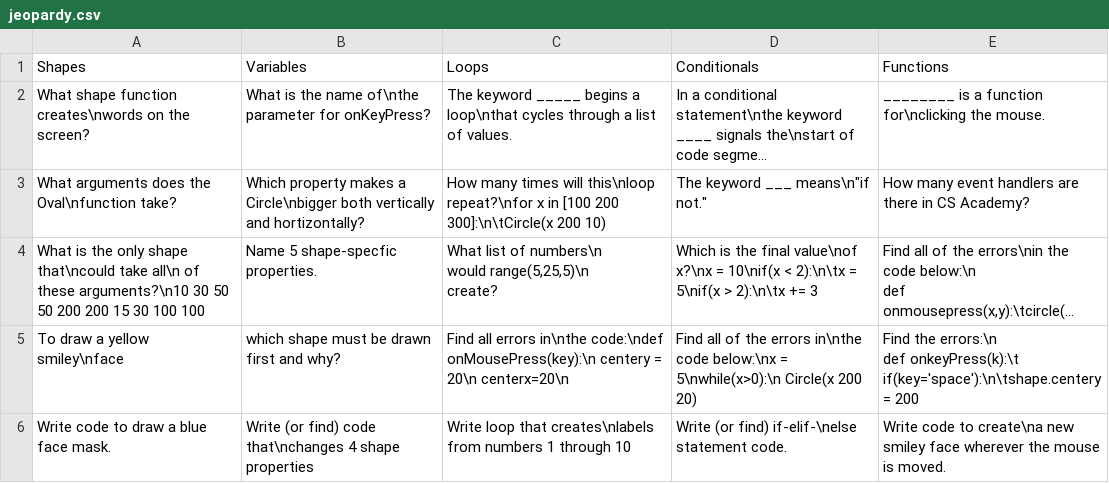
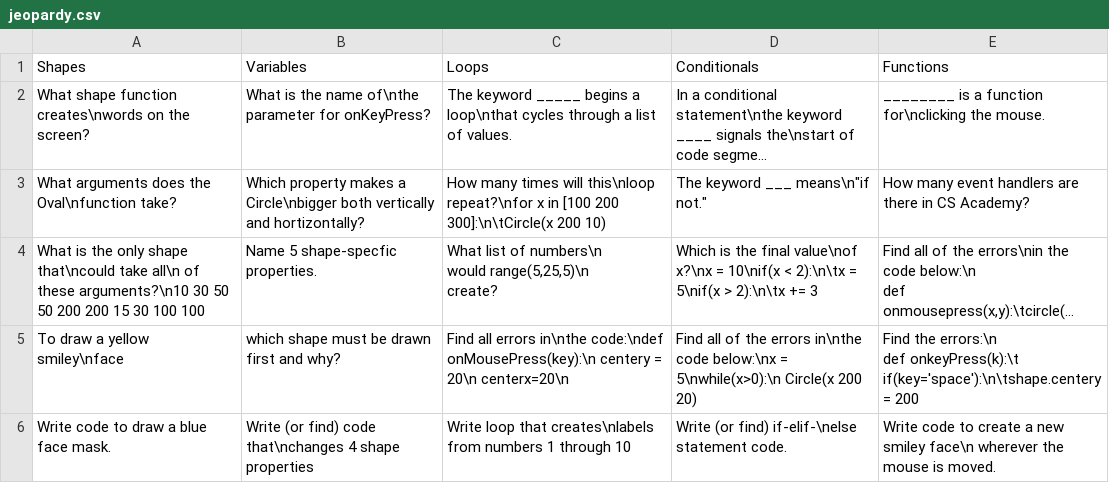
Before and after one commit to jabree00/csvFiles, a CSV file: jeopardy.csv, drawn as a sheet; long unchanged cells end in ….

Commit message:
Update jeopardy.csv

```diff
--- a/jeopardy.csv
+++ b/jeopardy.csv
@@ -9,2 +9,2 @@ To draw a yellow smiley\nface,which shape must be drawn first and why?,Find all
 def onkeyPress(k):\t if(key='space'):\n\tshape.centery = 200"
-Write code to draw a blue face mask.,Write (or find) code that\nchanges 4 shape properties,Write loop that creates\nlabels from numbers 1 through 10,Write (or find) if-elif-\nelse statement code.,Write code to create\na new smiley face wherever the mouse is moved.
+Write code to draw a blue face mask.,Write (or find) code that\nchanges 4 shape properties,Write loop that creates\nlabels from numbers 1 through 10,Write (or find) if-elif-\nelse statement code.,Write code to create a new smiley face\n wherever the mouse is moved.
```
